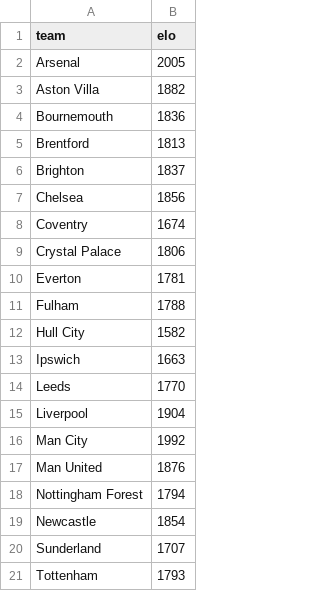
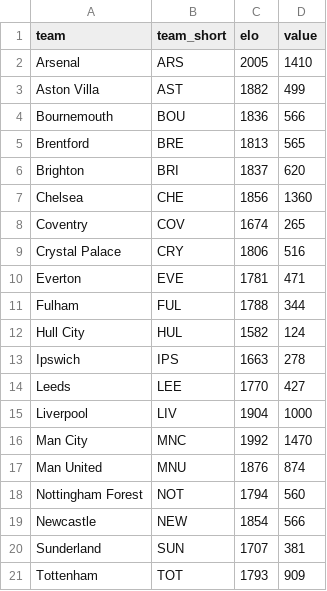
Before and after one commit to blaircda/premier-league-sim, a CSV file: data/teams.csv, drawn as a sheet; the diff names each change by its address in the sheet, - before the commit and + after, or states it on an @@ line.

```diff
--- a/data/teams.csv
+++ b/data/teams.csv
+column B (team_short), rows 2-21: ARS | AST | BOU | BRE | BRI | CHE | COV | CRY | EVE | FUL | HUL | IPS | LEE | LIV | MNC | MNU | NOT | NEW | SUN | TOT
+column D (value), rows 2-21: 1410 | 499 | 566 | 565 | 620 | 1360 | 265 | 516 | 471 | 344 | 124 | 278 | 427 | 1000 | 1470 | 874 | 560 | 566 | 381 | 909
```
Also changed, not shown: 5 other files.
